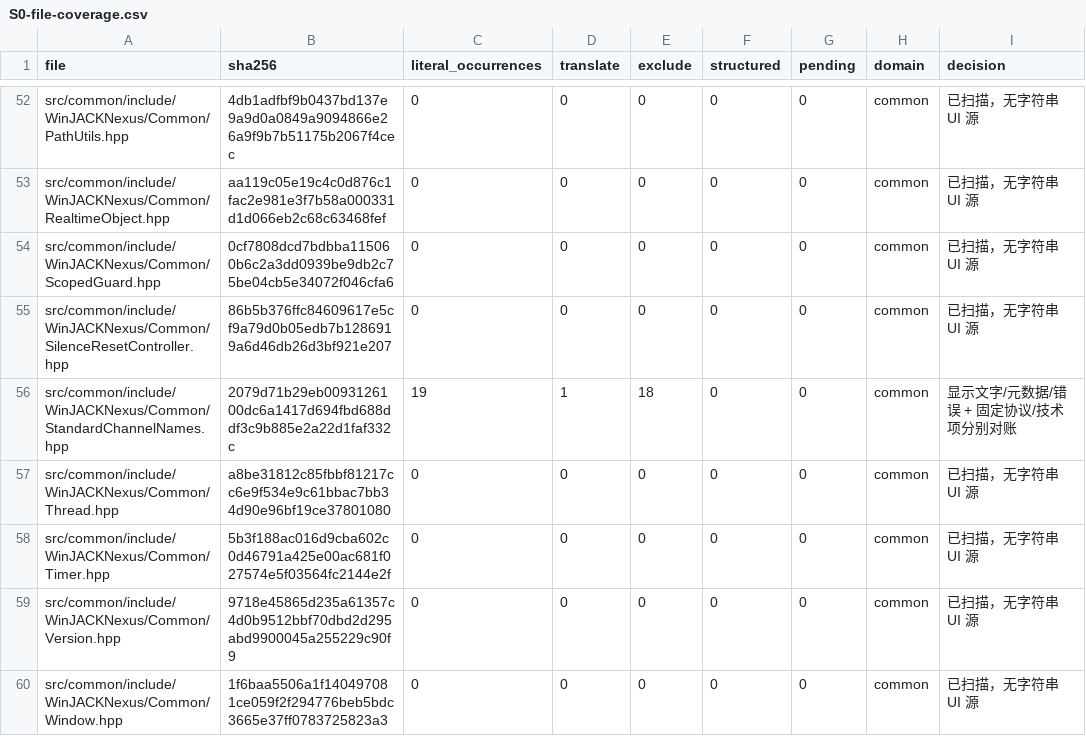
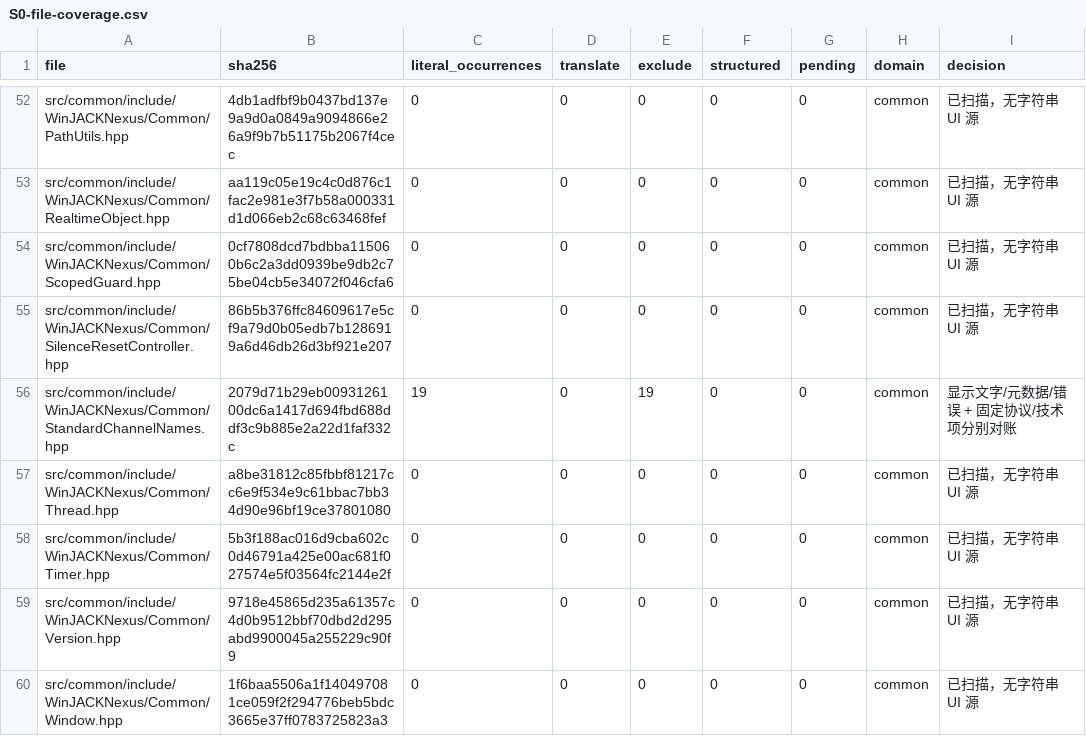
Before and after one commit to AI-Hobbyist/WinJACKNexus, a CSV file: Docs/i18n/S0-file-coverage.csv, drawn as a sheet; only a part is shown, gaps mark what is left out; the diff covers the shown part only.

```diff
--- a/Docs/i18n/S0-file-coverage.csv
+++ b/Docs/i18n/S0-file-coverage.csv
@@ -55,3 +55,3 @@ src/common/include/WinJACKNexus/Common/ScopedGuard.hpp,0cf7808dcd7bdbba115060b6c
 src/common/include/WinJACKNexus/Common/SilenceResetController.hpp,86b5b376ffc84609617e5cf9a79d0b05edb7b1286919a6d46db26d3bf921e207,0,0,0,0,0,common,已扫描，无字符串 UI 源
-src/common/include/WinJACKNexus/Common/StandardChannelNames.hpp,2079d71b29eb0093126100dc6a1417d694fbd688ddf3c9b885e2a22d1faf332c,19,1,18,0,0,common,显示文字/元数据/错误 + 固定协议/技术项分别对账
+src/common/include/WinJACKNexus/Common/StandardChannelNames.hpp,2079d71b29eb0093126100dc6a1417d694fbd688ddf3c9b885e2a22d1faf332c,19,0,19,0,0,common,显示文字/元数据/错误 + 固定协议/技术项分别对账
 src/common/include/WinJACKNexus/Common/Thread.hpp,a8be31812c85fbbf81217cc6e9f534e9c61bbac7bb34d90e96bf19ce37801080,0,0,0,0,0,common,已扫描，无字符串 UI 源
```
Also changed, not shown: 39 edited cells elsewhere in this file, Docs/i18n/S0-descriptor-fields.csv, Docs/i18n/S0-identity-uses.csv, 47 other files.
